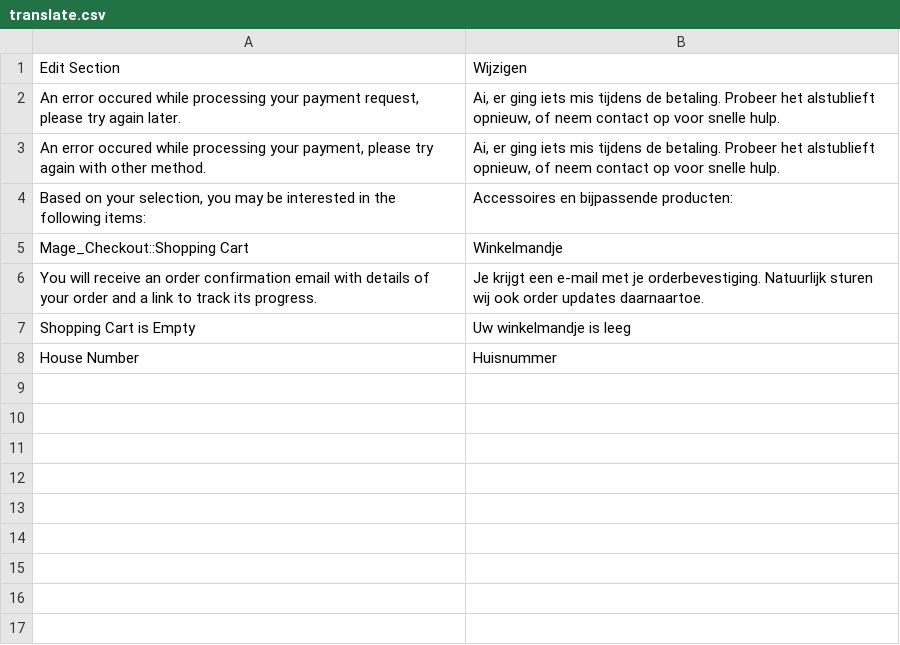
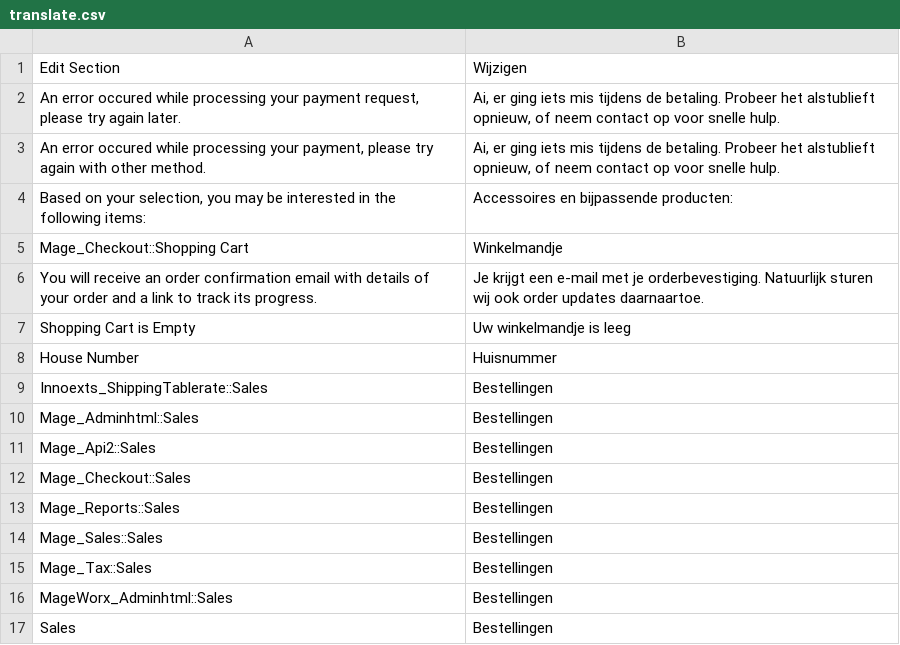
Before and after one commit to deheerhoreca/magento-lts, a CSV file: app/design/frontend/rwd/dhh/locale/nl_NL/translate.csv, drawn as a sheet; the diff names each change by its address in the sheet, - before the commit and + after, or states it on an @@ line.

```diff
--- a/app/design/frontend/rwd/dhh/locale/nl_NL/translate.csv
+++ b/app/design/frontend/rwd/dhh/locale/nl_NL/translate.csv
+row 9: Innoexts_ShippingTablerate::Sales | Bestellingen
+row 10: Mage_Adminhtml::Sales | Bestellingen
+row 11: Mage_Api2::Sales | Bestellingen
+row 12: Mage_Checkout::Sales | Bestellingen
+row 13: Mage_Reports::Sales | Bestellingen
+row 14: Mage_Sales::Sales | Bestellingen
+row 15: Mage_Tax::Sales | Bestellingen
+row 16: MageWorx_Adminhtml::Sales | Bestellingen
+row 17: Sales | Bestellingen
```
Also changed, not shown: 3 other files.
